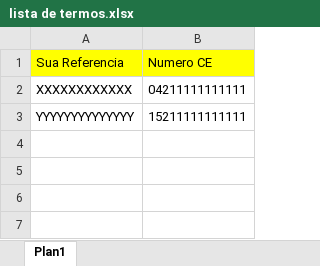
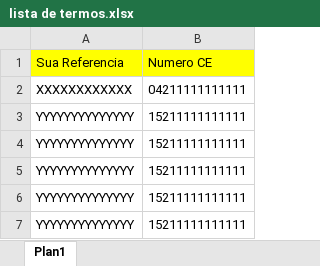
Before and after one commit to leogsantos/termo-afrmm, an Excel workbook: lista de termos.xlsx, sheet Plan1, drawn as a sheet; values as stored, in another font and other column widths than the file's, no borders; the diff names each change by its address in the sheet, - before the commit and + after, or states it on an @@ line.

```diff
--- a/lista de termos.xlsx (sheet Plan1)
+++ b/lista de termos.xlsx (sheet Plan1)
+row 4: YYYYYYYYYYYYYY | 15211111111111
+row 5: YYYYYYYYYYYYYY | 15211111111111
+row 6: YYYYYYYYYYYYYY | 15211111111111
+row 7: YYYYYYYYYYYYYY | 15211111111111
```
Also changed, not shown: 1 other file.
